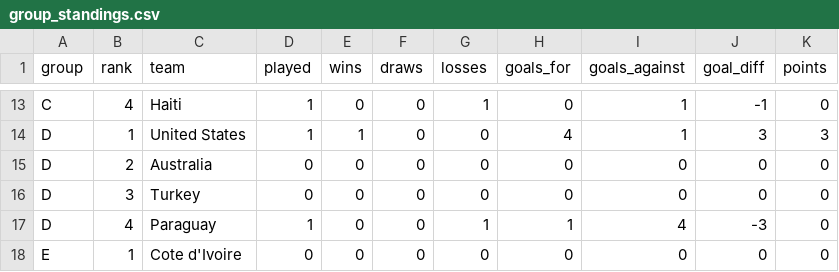
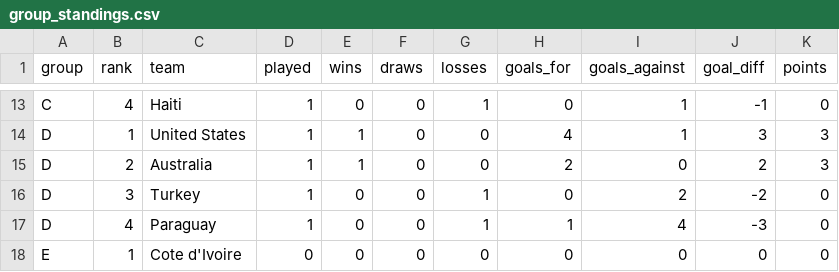
Before and after one commit to ieuyar/WC26, a CSV file: simulation_output/group_standings.csv, drawn as a sheet; only a part is shown, gaps mark what is left out.

```diff
--- a/simulation_output/group_standings.csv
+++ b/simulation_output/group_standings.csv
@@ -14,4 +14,4 @@ C,4,Haiti,1,0,0,1,0,1,-1,0
 D,1,United States,1,1,0,0,4,1,3,3
-D,2,Australia,0,0,0,0,0,0,0,0
-D,3,Turkey,0,0,0,0,0,0,0,0
+D,2,Australia,1,1,0,0,2,0,2,3
+D,3,Turkey,1,0,0,1,0,2,-2,0
 D,4,Paraguay,1,0,0,1,1,4,-3,0
```
Also changed, not shown: live_results.csv, simulation_output/engine_scenarios.csv, 6 other files.
